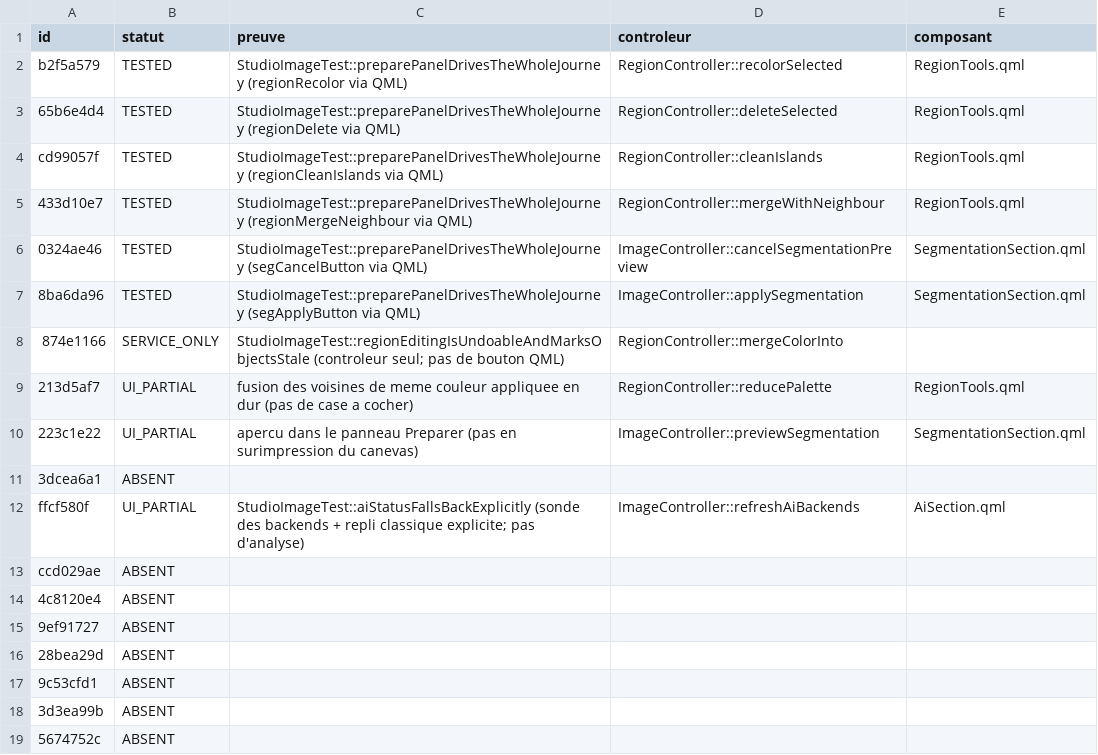
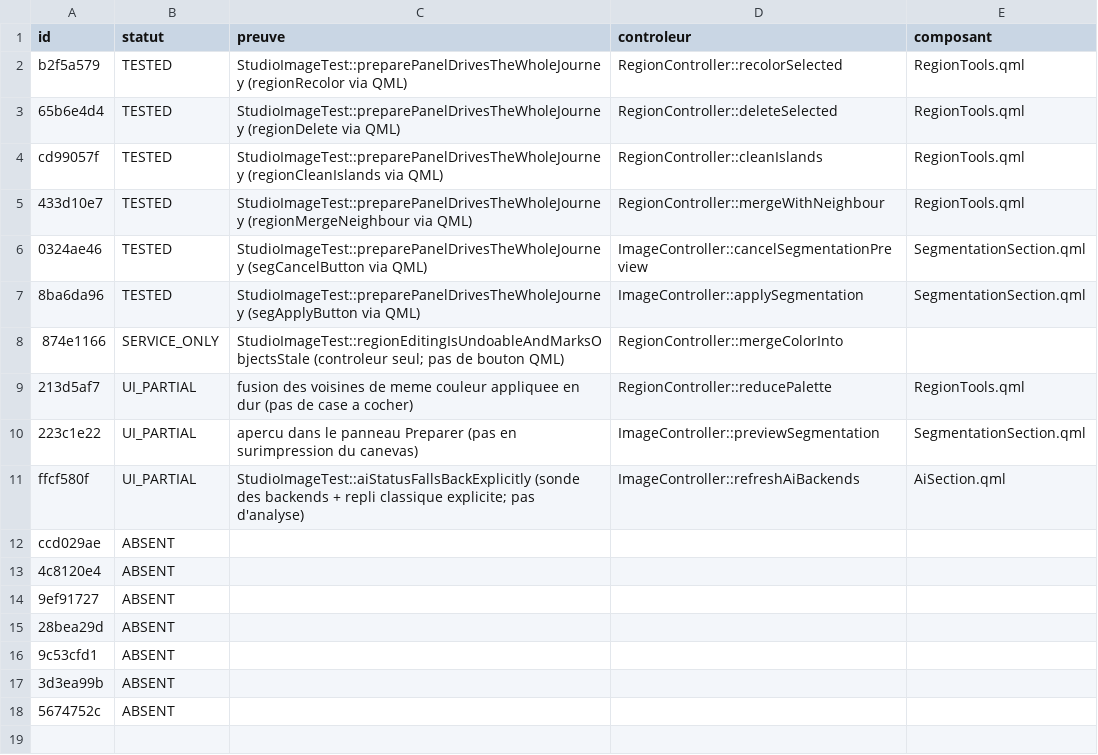
Before and after one commit to ElZacho200a/OpenStitch, a CSV file: docs/desktop-v2/parite-studio/statuts/famille-e-images.csv, drawn as a sheet.

Commit message:
feat(studio): brancher les outils de detail et clic pour broder
Travail CX01 en cours. Tests reels QML et moteur ecrits; builds Debug et Release a terminer. Statuts FUNCTIONAL_UNTESTED. roadmap : aucune entree concernee

```diff
--- a/docs/desktop-v2/parite-studio/statuts/famille-e-images.csv
+++ b/docs/desktop-v2/parite-studio/statuts/famille-e-images.csv
@@ -10,3 +10,2 @@ cd99057f,TESTED,StudioImageTest::preparePanelDrivesTheWholeJourney (regionCleanI
 223c1e22,UI_PARTIAL,apercu dans le panneau Preparer (pas en surimpression du canevas),ImageController::previewSegmentation,SegmentationSection.qml
-3dcea6a1,ABSENT,,,
 ffcf580f,UI_PARTIAL,StudioImageTest::aiStatusFallsBackExplicitly (sonde des backends + repli classique explicite; pas d'analyse),ImageController::refreshAiBackends,AiSection.qml
```
Also changed, not shown: 15 other files.
